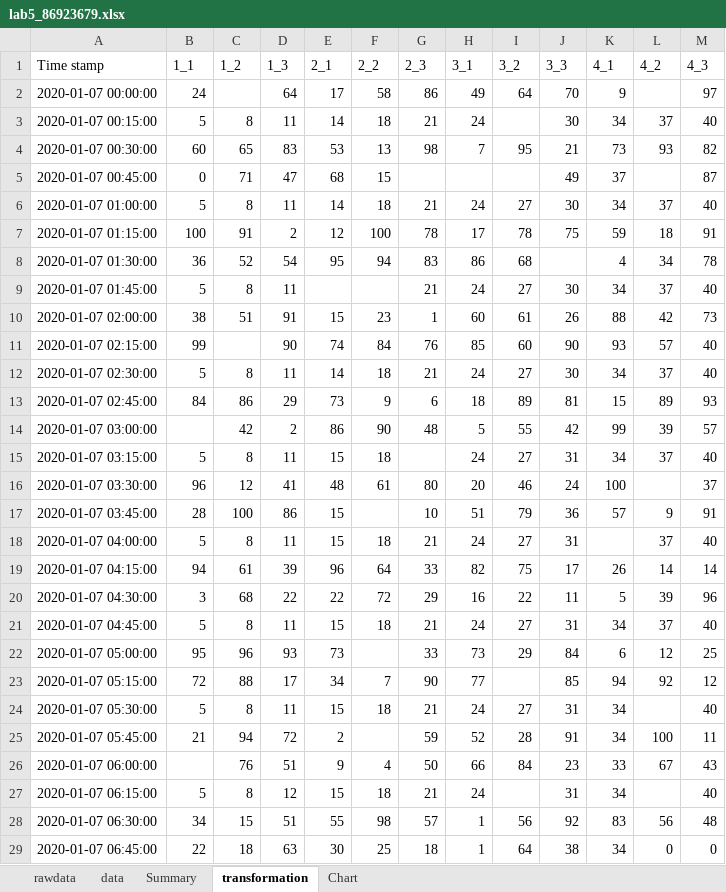
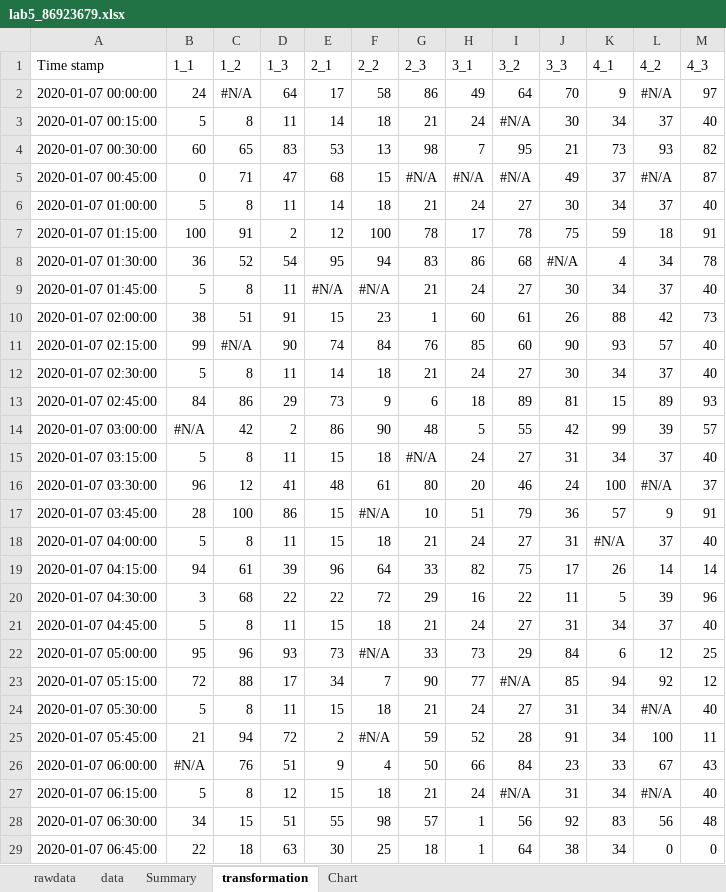
Before and after one commit to data301-2021-summer2/lab5-AashishChilwal, an Excel workbook: lab5_86923679.xlsx, sheet transformation, drawn as a sheet; only a part is shown; values as stored, in another font and other column widths than the file's, no borders; conditional formats and table styles not drawn; the diff covers the shown part only; the diff names each change by its address in the sheet, - before the commit and + after, or states it on an @@ line.

Commit message:
Finished solving lab 5

```diff
--- a/lab5_86923679.xlsx (sheet transformation)
+++ b/lab5_86923679.xlsx (sheet transformation)
-C2 (1_2): (empty)
+C2 (1_2): #N/A
-L2 (4_2): (empty)
+L2 (4_2): #N/A
-I3 (3_2): (empty)
+I3 (3_2): #N/A
-G5 (2_3): (empty)
+G5 (2_3): #N/A
-H5 (3_1): (empty)
+H5 (3_1): #N/A
-I5 (3_2): (empty)
+I5 (3_2): #N/A
-L5 (4_2): (empty)
+L5 (4_2): #N/A
-J8 (3_3): (empty)
+J8 (3_3): #N/A
-E9 (2_1): (empty)
+E9 (2_1): #N/A
-F9 (2_2): (empty)
+F9 (2_2): #N/A
-C11 (1_2): (empty)
+C11 (1_2): #N/A
-B14 (1_1): (empty)
+B14 (1_1): #N/A
-G15 (2_3): (empty)
+G15 (2_3): #N/A
-L16 (4_2): (empty)
+L16 (4_2): #N/A
-F17 (2_2): (empty)
+F17 (2_2): #N/A
-K18 (4_1): (empty)
+K18 (4_1): #N/A
-F22 (2_2): (empty)
+F22 (2_2): #N/A
-I23 (3_2): (empty)
+I23 (3_2): #N/A
-L24 (4_2): (empty)
+L24 (4_2): #N/A
-F25 (2_2): (empty)
+F25 (2_2): #N/A
-B26 (1_1): (empty)
+B26 (1_1): #N/A
-I27 (3_2): (empty)
+I27 (3_2): #N/A
-L27 (4_2): (empty)
+L27 (4_2): #N/A
```
Also changed, not shown: 157 edited cells elsewhere in this sheet, sheet Summary, sheet rawdata, formulas that keep their value, charts or pictures.
